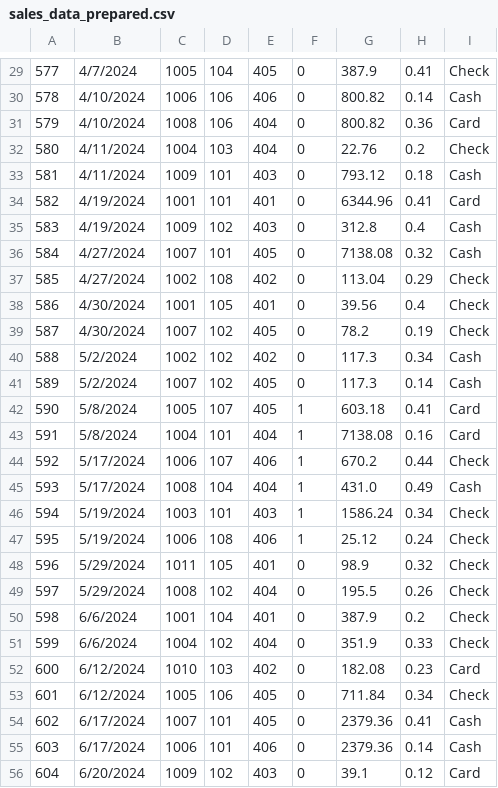
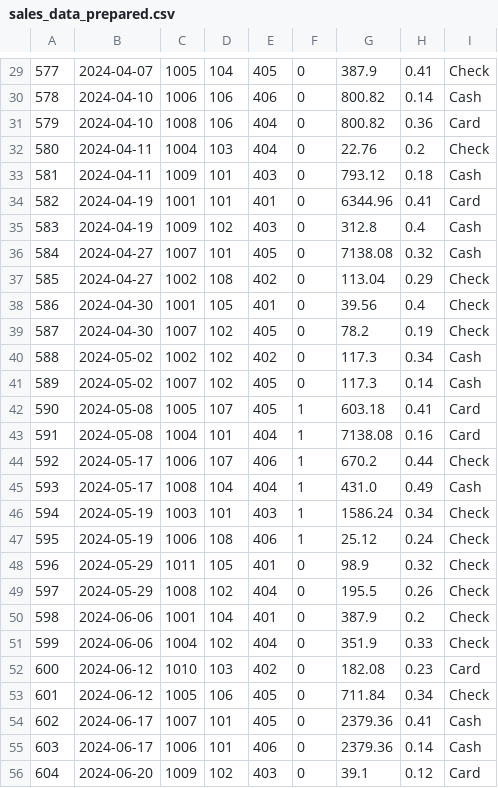
Before and after one commit to hasherlaws18/smart-store-houstonasherlaws, a CSV file: data/prepared/sales_data_prepared.csv, drawn as a sheet; only a part is shown, gaps mark what is left out; the diff covers the shown part only; the diff names each change by its address in the sheet, - before the commit and + after, or states it on an @@ line.

```diff
--- a/data/prepared/sales_data_prepared.csv
+++ b/data/prepared/sales_data_prepared.csv
-B29: 4/7/2024
+B29: 2024-04-07
-B30:B31: 4/10/2024
+B30:B31: 2024-04-10
-B32:B33: 4/11/2024
+B32:B33: 2024-04-11
-B34:B35: 4/19/2024
+B34:B35: 2024-04-19
-B36:B37: 4/27/2024
+B36:B37: 2024-04-27
-B38:B39: 4/30/2024
+B38:B39: 2024-04-30
-B40:B41: 5/2/2024
+B40:B41: 2024-05-02
-B42:B43: 5/8/2024
+B42:B43: 2024-05-08
-B44:B45: 5/17/2024
+B44:B45: 2024-05-17
-B46:B47: 5/19/2024
+B46:B47: 2024-05-19
-B48:B49: 5/29/2024
+B48:B49: 2024-05-29
-B50:B51: 6/6/2024
+B50:B51: 2024-06-06
-B52:B53: 6/12/2024
+B52:B53: 2024-06-12
-B54:B55: 6/17/2024
+B54:B55: 2024-06-17
-B56: 6/20/2024
+B56: 2024-06-20
```
Also changed, not shown: 1 added row, 1 removed row and 66 edited cells elsewhere in this file, data/prepared/customers_data_prepared.csv, 2 other files.
